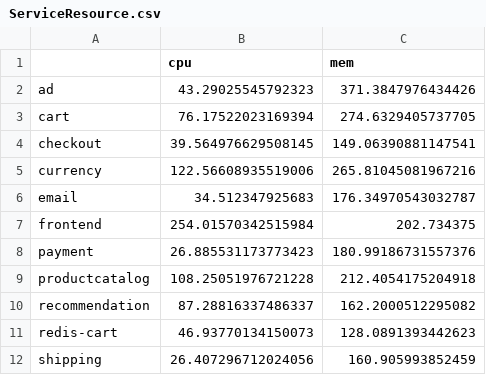
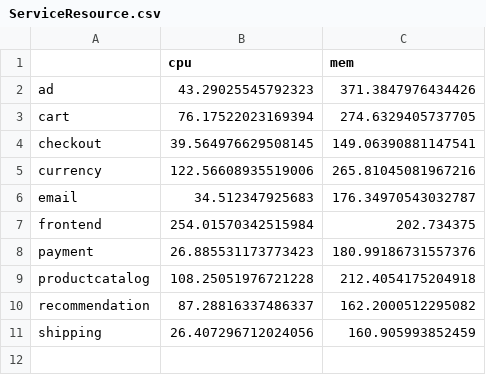
Before and after one commit to WDCloudEdge/microserviceDeploy, a CSV file: data/nbb/hipster/simulation/10user_metrics/ServiceResource.csv, drawn as a sheet.

```diff
--- a/data/nbb/hipster/simulation/10user_metrics/ServiceResource.csv
+++ b/data/nbb/hipster/simulation/10user_metrics/ServiceResource.csv
@@ -10,3 +10,2 @@ productcatalog,108.25051976721228,212.4054175204918
 recommendation,87.28816337486337,162.2000512295082
-redis-cart,46.93770134150073,128.0891393442623
 shipping,26.407296712024056,160.905993852459
```
Also changed, not shown: data/nbb/hipster/simulation/200user_metrics/ServiceResource.csv, data/nbb/hipster/simulation/400user_metrics/ServiceResource.csv, 26 other files.
